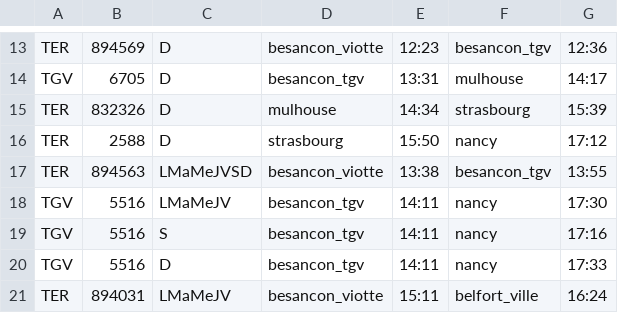
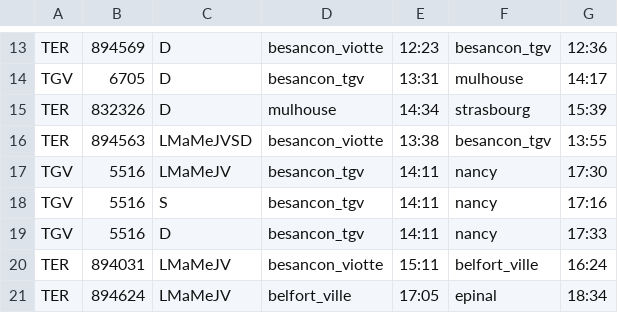
Before and after one commit to entwanne/horaires_trains, a CSV file: besancon_nancy.csv, drawn as a sheet; only a part is shown, gaps mark what is left out; the shorter side is filled out with more unchanged rows.

Commit message:
clean data

```diff
--- a/besancon_nancy.csv
+++ b/besancon_nancy.csv
@@ -15,3 +15,2 @@ TGV,6705,D,besancon_tgv,13:31,mulhouse,14:17
 TER,832326,D,mulhouse,14:34,strasbourg,15:39
-TER,2588,D,strasbourg,15:50,nancy,17:12
 TER,894563,LMaMeJVSD,besancon_viotte,13:38,besancon_tgv,13:55
```
